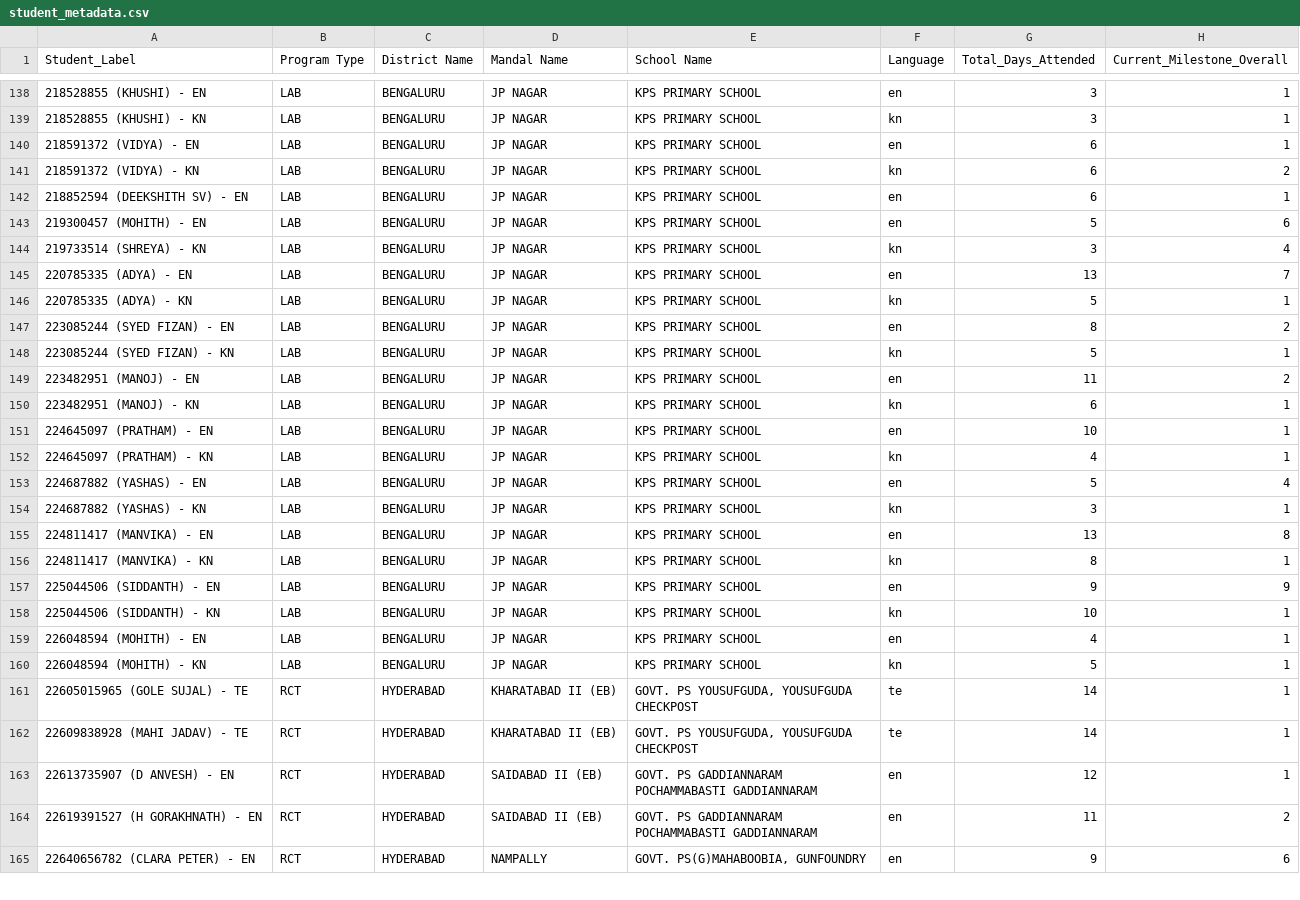
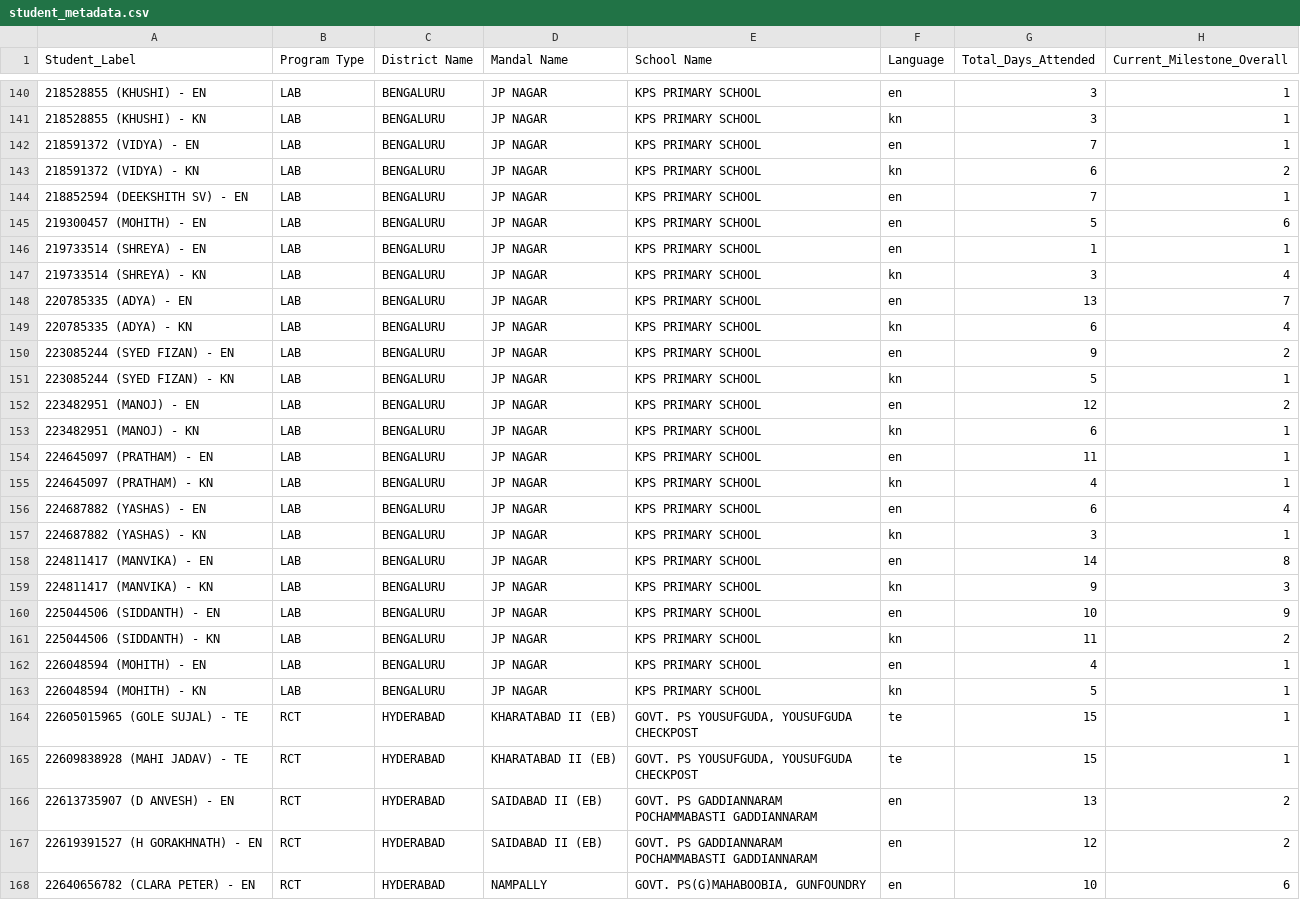
Before and after one commit to abhineetsingh10/internal-dashboard, a CSV file: student_metadata.csv, drawn as a sheet; only a part is shown, gaps mark what is left out; the diff covers the shown part only.

```diff
--- a/student_metadata.csv
+++ b/student_metadata.csv
@@ -139,27 +141,28 @@ Student_Label,Program Type,District Name,Mandal Name,School Name,Language,Total_
 218528855 (KHUSHI) - KN,LAB,BENGALURU,JP NAGAR,KPS PRIMARY SCHOOL,kn,3,1
-218591372 (VIDYA) - EN,LAB,BENGALURU,JP NAGAR,KPS PRIMARY SCHOOL,en,6,1
+218591372 (VIDYA) - EN,LAB,BENGALURU,JP NAGAR,KPS PRIMARY SCHOOL,en,7,1
 218591372 (VIDYA) - KN,LAB,BENGALURU,JP NAGAR,KPS PRIMARY SCHOOL,kn,6,2
-218852594 (DEEKSHITH SV) - EN,LAB,BENGALURU,JP NAGAR,KPS PRIMARY SCHOOL,en,6,1
+218852594 (DEEKSHITH SV) - EN,LAB,BENGALURU,JP NAGAR,KPS PRIMARY SCHOOL,en,7,1
 219300457 (MOHITH) - EN,LAB,BENGALURU,JP NAGAR,KPS PRIMARY SCHOOL,en,5,6
+219733514 (SHREYA) - EN,LAB,BENGALURU,JP NAGAR,KPS PRIMARY SCHOOL,en,1,1
 219733514 (SHREYA) - KN,LAB,BENGALURU,JP NAGAR,KPS PRIMARY SCHOOL,kn,3,4
 220785335 (ADYA) - EN,LAB,BENGALURU,JP NAGAR,KPS PRIMARY SCHOOL,en,13,7
-220785335 (ADYA) - KN,LAB,BENGALURU,JP NAGAR,KPS PRIMARY SCHOOL,kn,5,1
-223085244 (SYED FIZAN) - EN,LAB,BENGALURU,JP NAGAR,KPS PRIMARY SCHOOL,en,8,2
+220785335 (ADYA) - KN,LAB,BENGALURU,JP NAGAR,KPS PRIMARY SCHOOL,kn,6,4
+223085244 (SYED FIZAN) - EN,LAB,BENGALURU,JP NAGAR,KPS PRIMARY SCHOOL,en,9,2
 223085244 (SYED FIZAN) - KN,LAB,BENGALURU,JP NAGAR,KPS PRIMARY SCHOOL,kn,5,1
-223482951 (MANOJ) - EN,LAB,BENGALURU,JP NAGAR,KPS PRIMARY SCHOOL,en,11,2
+223482951 (MANOJ) - EN,LAB,BENGALURU,JP NAGAR,KPS PRIMARY SCHOOL,en,12,2
 223482951 (MANOJ) - KN,LAB,BENGALURU,JP NAGAR,KPS PRIMARY SCHOOL,kn,6,1
-224645097 (PRATHAM) - EN,LAB,BENGALURU,JP NAGAR,KPS PRIMARY SCHOOL,en,10,1
+224645097 (PRATHAM) - EN,LAB,BENGALURU,JP NAGAR,KPS PRIMARY SCHOOL,en,11,1
 224645097 (PRATHAM) - KN,LAB,BENGALURU,JP NAGAR,KPS PRIMARY SCHOOL,kn,4,1
-224687882 (YASHAS) - EN,LAB,BENGALURU,JP NAGAR,KPS PRIMARY SCHOOL,en,5,4
+224687882 (YASHAS) - EN,LAB,BENGALURU,JP NAGAR,KPS PRIMARY SCHOOL,en,6,4
 224687882 (YASHAS) - KN,LAB,BENGALURU,JP NAGAR,KPS PRIMARY SCHOOL,kn,3,1
-224811417 (MANVIKA) - EN,LAB,BENGALURU,JP NAGAR,KPS PRIMARY SCHOOL,en,13,8
-224811417 (MANVIKA) - KN,LAB,BENGALURU,JP NAGAR,KPS PRIMARY SCHOOL,kn,8,1
-225044506 (SIDDANTH) - EN,LAB,BENGALURU,JP NAGAR,KPS PRIMARY SCHOOL,en,9,9
-225044506 (SIDDANTH) - KN,LAB,BENGALURU,JP NAGAR,KPS PRIMARY SCHOOL,kn,10,1
+224811417 (MANVIKA) - EN,LAB,BENGALURU,JP NAGAR,KPS PRIMARY SCHOOL,en,14,8
+224811417 (MANVIKA) - KN,LAB,BENGALURU,JP NAGAR,KPS PRIMARY SCHOOL,kn,9,3
+225044506 (SIDDANTH) - EN,LAB,BENGALURU,JP NAGAR,KPS PRIMARY SCHOOL,en,10,9
+225044506 (SIDDANTH) - KN,LAB,BENGALURU,JP NAGAR,KPS PRIMARY SCHOOL,kn,11,2
 226048594 (MOHITH) - EN,LAB,BENGALURU,JP NAGAR,KPS PRIMARY SCHOOL,en,4,1
 226048594 (MOHITH) - KN,LAB,BENGALURU,JP NAGAR,KPS PRIMARY SCHOOL,kn,5,1
-22605015965 (GOLE SUJAL) - TE,RCT,HYDERABAD,KHARATABAD II (EB),"GOVT. PS YOUSUFGUDA, YOUSUFGUDA CHECKPOST",te,14,1
-22609838928 (MAHI JADAV) - TE,RCT,HYDERABAD,KHARATABAD II (EB),"GOVT. PS YOUSUFGUDA, YOUSUFGUDA CHECKPOST",te,14,1
-22613735907 (D ANVESH) - EN,RCT,HYDERABAD,SAIDABAD II (EB),GOVT. PS GADDIANNARAM POCHAMMABASTI GADDIANNARAM,en,12,1
-22619391527 (H GORAKHNATH) - EN,RCT,HYDERABAD,SAIDABAD II (EB),GOVT. PS GADDIANNARAM POCHAMMABASTI GADDIANNARAM,en,11,2
-22640656782 (CLARA PETER) - EN,RCT,HYDERABAD,NAMPALLY,"GOVT. PS(G)MAHABOOBIA, GUNFOUNDRY",en,9,6
+22605015965 (GOLE SUJAL) - TE,RCT,HYDERABAD,KHARATABAD II (EB),"GOVT. PS YOUSUFGUDA, YOUSUFGUDA CHECKPOST",te,15,1
+22609838928 (MAHI JADAV) - TE,RCT,HYDERABAD,KHARATABAD II (EB),"GOVT. PS YOUSUFGUDA, YOUSUFGUDA CHECKPOST",te,15,1
+22613735907 (D ANVESH) - EN,RCT,HYDERABAD,SAIDABAD II (EB),GOVT. PS GADDIANNARAM POCHAMMABASTI GADDIANNARAM,en,13,2
+22619391527 (H GORAKHNATH) - EN,RCT,HYDERABAD,SAIDABAD II (EB),GOVT. PS GADDIANNARAM POCHAMMABASTI GADDIANNARAM,en,12,2
+22640656782 (CLARA PETER) - EN,RCT,HYDERABAD,NAMPALLY,"GOVT. PS(G)MAHABOOBIA, GUNFOUNDRY",en,10,6
```
Also changed, not shown: 2 added rows and 90 edited cells elsewhere in this file, daily_milestone_composition.csv, 1 other file.
